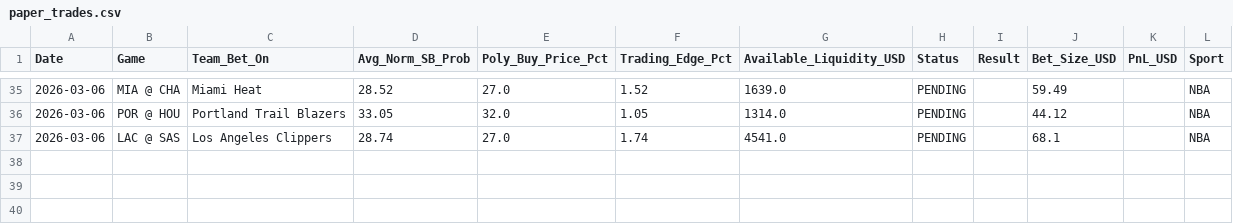
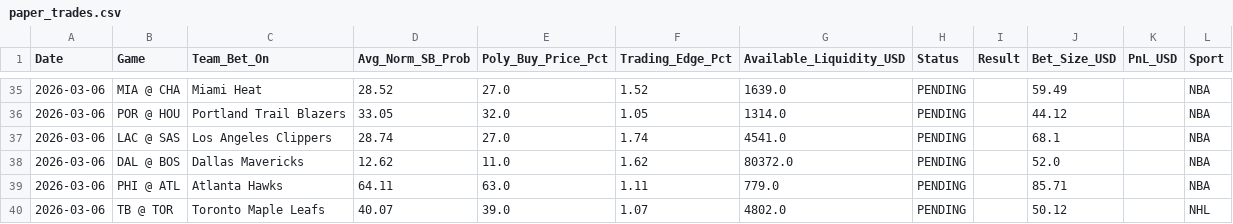
Before and after one commit to pmatorras/poly-bot, a CSV file: data/paper_trades.csv, drawn as a sheet; only a part is shown, gaps mark what is left out; the diff names each change by its address in the sheet, - before the commit and + after, or states it on an @@ line.

```diff
--- a/data/paper_trades.csv
+++ b/data/paper_trades.csv
+row 38: 2026-03-06 | DAL @ BOS | Dallas Mavericks | 12.62 | 11.0 | 1.62 | 80372.0 | PENDING |  | 52.0 |  | NBA
+row 39: 2026-03-06 | PHI @ ATL | Atlanta Hawks | 64.11 | 63.0 | 1.11 | 779.0 | PENDING |  | 85.71 |  | NBA
+row 40: 2026-03-06 | TB @ TOR | Toronto Maple Leafs | 40.07 | 39.0 | 1.07 | 4802.0 | PENDING |  | 50.12 |  | NHL
```
Also changed, not shown: 1 other file.
